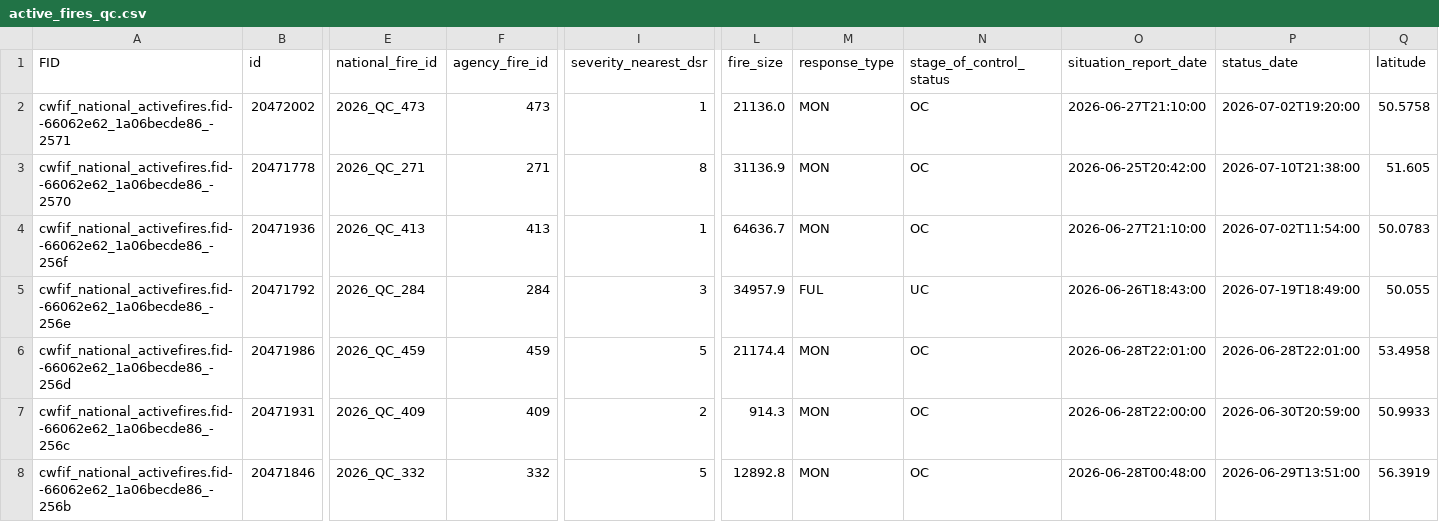
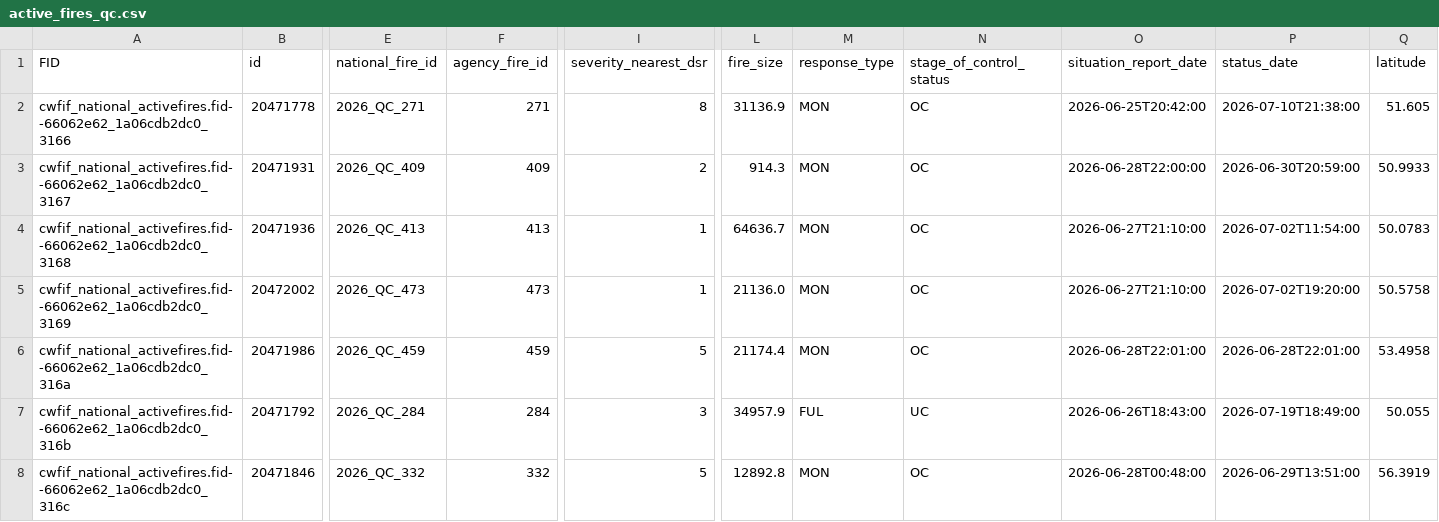
Before and after one commit to jagius/cda-air-quality-compiler, a CSV file: docs/active_fires_qc.csv, drawn as a sheet; only a part is shown, gaps mark what is left out; removed rows and columns are numbered as before the commit, all else as after; rows hold the shown columns only; the diff covers the shown part only; the diff names each change by its address in the sheet, - before the commit and + after, or states it on an @@ line.

```diff
--- a/docs/active_fires_qc.csv
+++ b/docs/active_fires_qc.csv
-row 2: cwfif_national_activefires.fid--66062e62_1a06becde86_-2571 | 20472002 | 2026_QC_473 | 473 | 1 | 21136.0 | MON | OC | 2026-06-27T21:10:00 | 2026-07-02T19:20:00 | 50.5758
-A2 (FID): cwfif_national_activefires.fid--66062e62_1a06becde86_-2570
+A2 (FID): cwfif_national_activefires.fid--66062e62_1a06cdb2dc0_3166
+row 3: cwfif_national_activefires.fid--66062e62_1a06cdb2dc0_3167 | 20471931 | 2026_QC_409 | 409 | 2 | 914.3 | MON | OC | 2026-06-28T22:00:00 | 2026-06-30T20:59:00 | 50.9933
-A4 (FID): cwfif_national_activefires.fid--66062e62_1a06becde86_-256f
+A4 (FID): cwfif_national_activefires.fid--66062e62_1a06cdb2dc0_3168
-A5 (FID): cwfif_national_activefires.fid--66062e62_1a06becde86_-256e
+A5 (FID): cwfif_national_activefires.fid--66062e62_1a06cdb2dc0_3169
-B5 (id): 20471792
+B5 (id): 20472002
-E5 (national_fire_id): 2026_QC_284
+E5 (national_fire_id): 2026_QC_473
-F5 (agency_fire_id): 284
+F5 (agency_fire_id): 473
-I5 (severity_nearest_dsr): 3
+I5 (severity_nearest_dsr): 1
-L5 (fire_size): 34957.9
+L5 (fire_size): 21136.0
-M5 (response_type): FUL
+M5 (response_type): MON
-N5 (stage_of_control_status): UC
+N5 (stage_of_control_status): OC
-O5 (situation_report_date): 2026-06-26T18:43:00
+O5 (situation_report_date): 2026-06-27T21:10:00
-P5 (status_date): 2026-07-19T18:49:00
+P5 (status_date): 2026-07-02T19:20:00
-Q5 (latitude): 50.055
+Q5 (latitude): 50.5758
-A6 (FID): cwfif_national_activefires.fid--66062e62_1a06becde86_-256d
+A6 (FID): cwfif_national_activefires.fid--66062e62_1a06cdb2dc0_316a
-A7 (FID): cwfif_national_activefires.fid--66062e62_1a06becde86_-256c
+A7 (FID): cwfif_national_activefires.fid--66062e62_1a06cdb2dc0_316b
-B7 (id): 20471931
+B7 (id): 20471792
-E7 (national_fire_id): 2026_QC_409
+E7 (national_fire_id): 2026_QC_284
-F7 (agency_fire_id): 409
+F7 (agency_fire_id): 284
-I7 (severity_nearest_dsr): 2
+I7 (severity_nearest_dsr): 3
-L7 (fire_size): 914.3
+L7 (fire_size): 34957.9
-M7 (response_type): MON
+M7 (response_type): FUL
-N7 (stage_of_control_status): OC
+N7 (stage_of_control_status): UC
-O7 (situation_report_date): 2026-06-28T22:00:00
+O7 (situation_report_date): 2026-06-26T18:43:00
-P7 (status_date): 2026-06-30T20:59:00
+P7 (status_date): 2026-07-19T18:49:00
-Q7 (latitude): 50.9933
+Q7 (latitude): 50.055
-A8 (FID): cwfif_national_activefires.fid--66062e62_1a06becde86_-256b
+A8 (FID): cwfif_national_activefires.fid--66062e62_1a06cdb2dc0_316c
```
Also changed, not shown: 1 added row, 1 removed row and 37 edited cells elsewhere in this file, docs/active_fires.csv, docs/active_fires_bc.csv, 7 other files.
